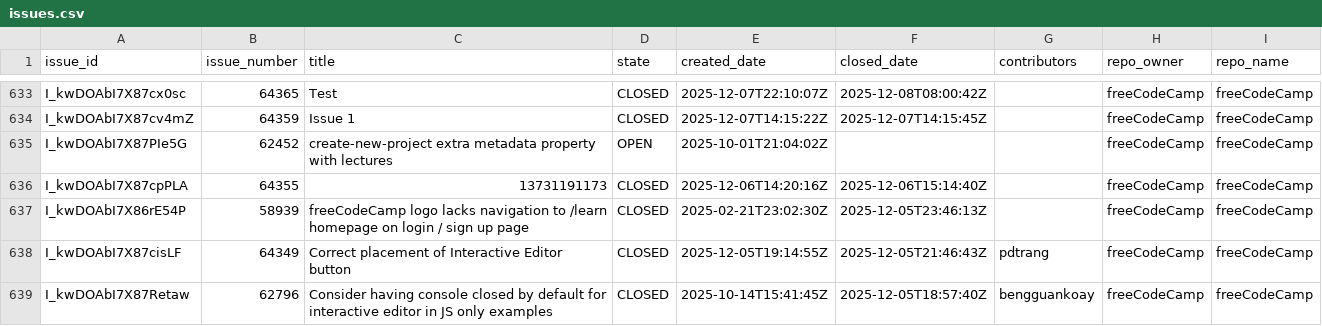
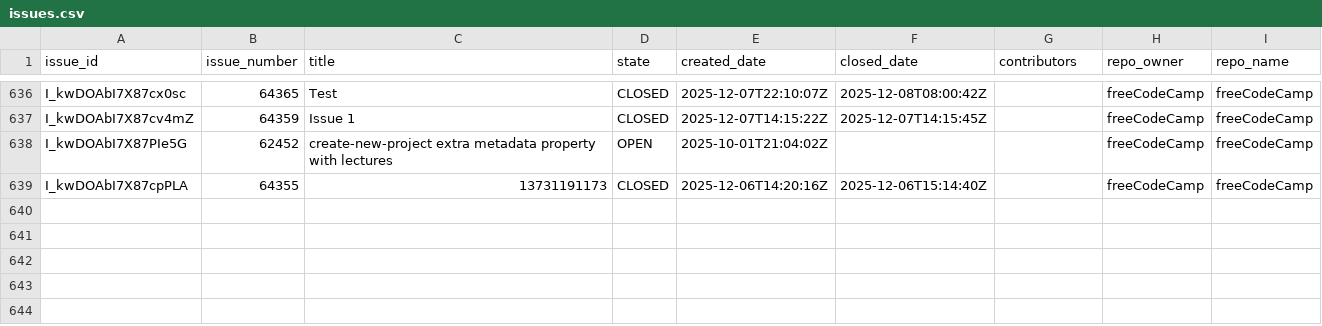
Before and after one commit to longporo/repodata, a CSV file: issues.csv, drawn as a sheet; only a part is shown, gaps mark what is left out; the diff covers the shown part only.

```diff
--- a/issues.csv
+++ b/issues.csv
@@ -636,4 +639 @@ I_kwDOAbI7X87PIe5G,62452,create-new-project extra metadata property with lecture
 I_kwDOAbI7X87cpPLA,64355,13731191173,CLOSED,2025-12-06T14:20:16Z,2025-12-06T15:14:40Z,,freeCodeCamp,freeCodeCamp
-I_kwDOAbI7X86rE54P,58939,freeCodeCamp logo lacks navigation to /learn homepage on login / sign up page,CLOSED,2025-02-21T23:02:30Z,2025-12-05T23:46:13Z,,freeCodeCamp,freeCodeCamp
-I_kwDOAbI7X87cisLF,64349,Correct placement of Interactive Editor button,CLOSED,2025-12-05T19:14:55Z,2025-12-05T21:46:43Z,pdtrang,freeCodeCamp,freeCodeCamp
-I_kwDOAbI7X87Retaw,62796,Consider having console closed by default for interactive editor in JS only examples,CLOSED,2025-10-14T15:41:45Z,2025-12-05T18:57:40Z,bengguankoay,freeCodeCamp,freeCodeCamp
```
Also changed, not shown: 10 added rows, 10 removed rows, 3 moved rows and 3 edited cells elsewhere in this file.
